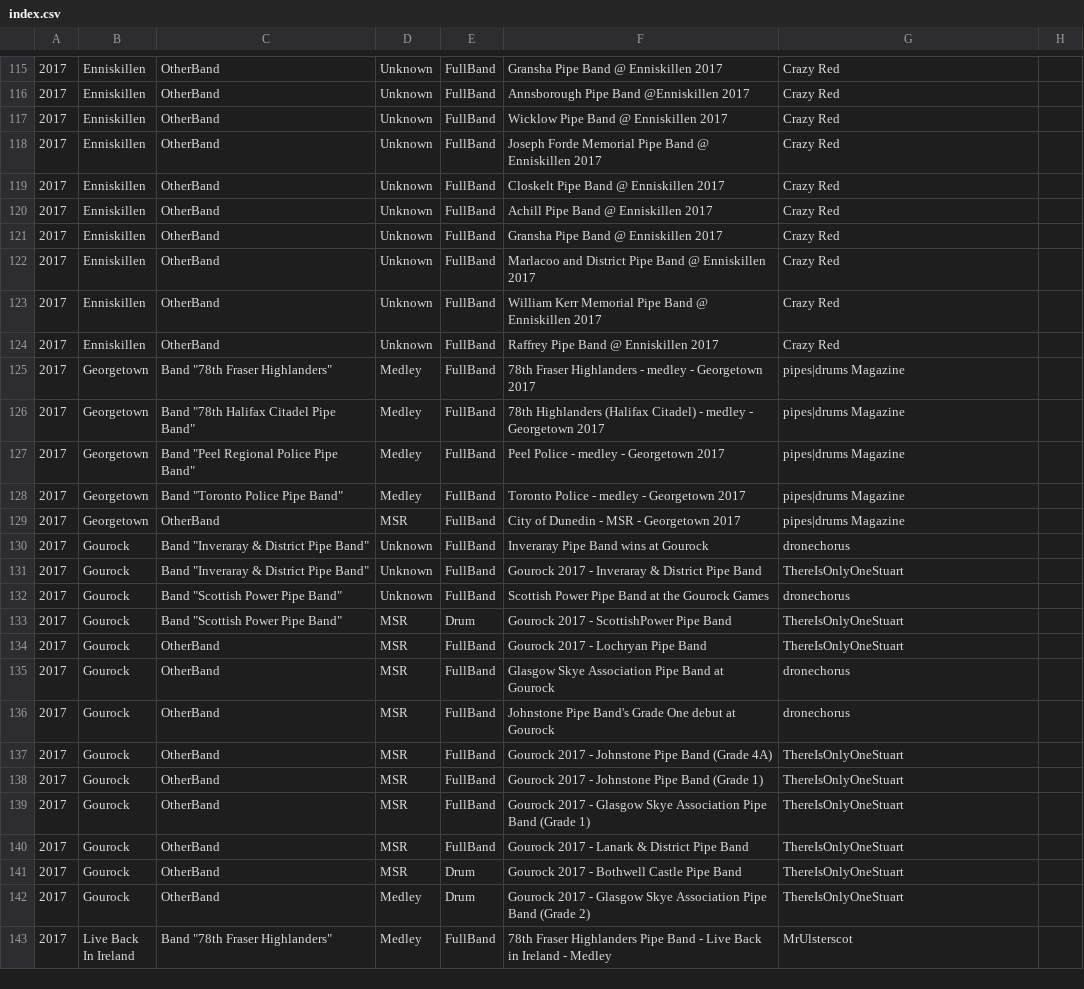
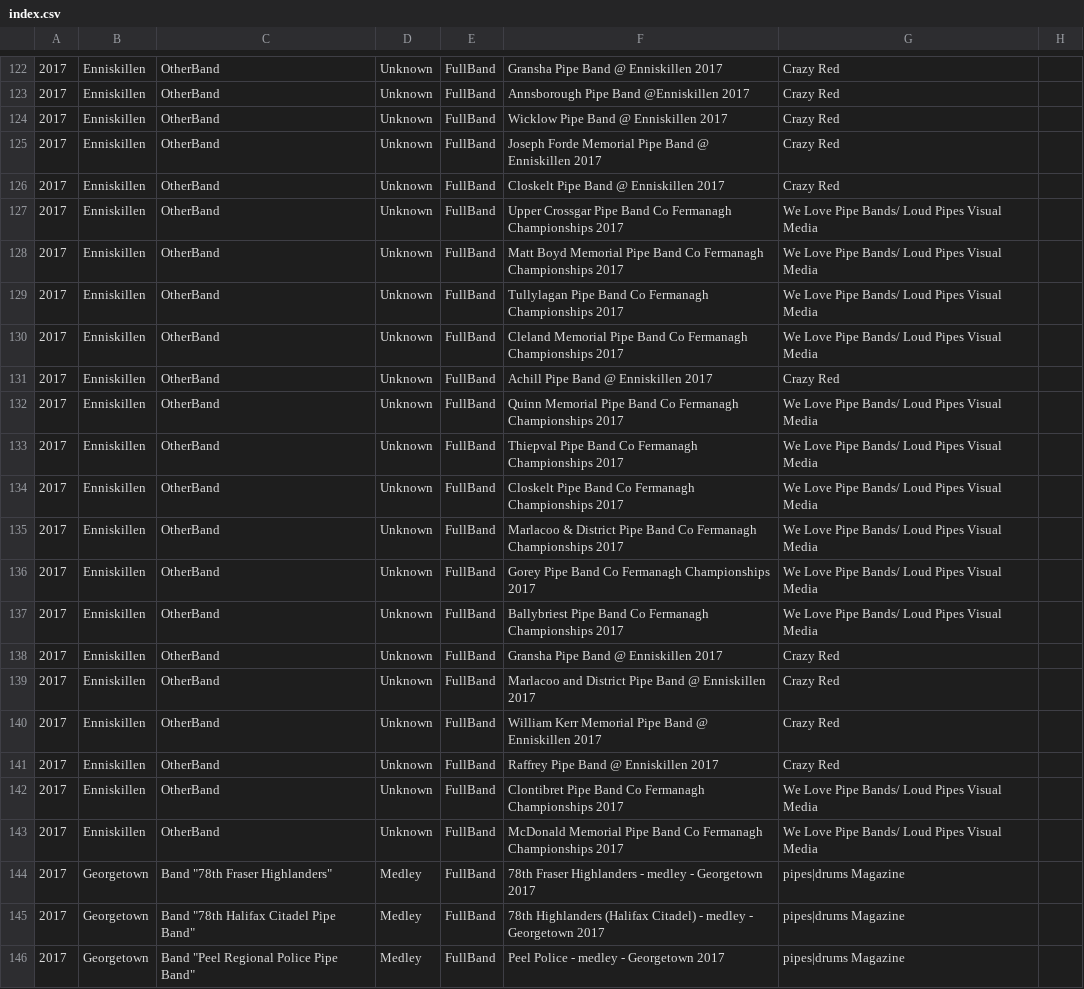
Before and after one commit to nkpart/into-the-circle, a CSV file: index.csv, drawn as a sheet; only a part is shown, gaps mark what is left out; the shorter side is filled out with more unchanged rows; the diff covers the shown part only.

```diff
--- a/index.csv
+++ b/index.csv
@@ -119,3 +126,13 @@
 2017,Enniskillen,OtherBand,Unknown,FullBand,"Closkelt Pipe Band @ Enniskillen 2017",Crazy Red
+2017,Enniskillen,OtherBand,Unknown,FullBand,"Upper Crossgar Pipe Band Co Fermanagh Championships 2017",We Love Pipe Bands/ Loud Pipes Visual Media
+2017,Enniskillen,OtherBand,Unknown,FullBand,"Matt Boyd Memorial Pipe Band Co Fermanagh Championships 2017",We Love Pipe Bands/ Loud Pipes Visual Media
+2017,Enniskillen,OtherBand,Unknown,FullBand,"Tullylagan Pipe Band Co Fermanagh Championships 2017",We Love Pipe Bands/ Loud Pipes Visual Media
+2017,Enniskillen,OtherBand,Unknown,FullBand,"Cleland Memorial Pipe Band Co Fermanagh Championships 2017",We Love Pipe Bands/ Loud Pipes Visual Media
 2017,Enniskillen,OtherBand,Unknown,FullBand,"Achill Pipe Band @ Enniskillen 2017",Crazy Red
+2017,Enniskillen,OtherBand,Unknown,FullBand,"Quinn Memorial Pipe Band Co Fermanagh Championships 2017",We Love Pipe Bands/ Loud Pipes Visual Media
+2017,Enniskillen,OtherBand,Unknown,FullBand,"Thiepval Pipe Band Co Fermanagh Championships 2017",We Love Pipe Bands/ Loud Pipes Visual Media
+2017,Enniskillen,OtherBand,Unknown,FullBand,"Closkelt Pipe Band Co Fermanagh Championships 2017",We Love Pipe Bands/ Loud Pipes Visual Media
+2017,Enniskillen,OtherBand,Unknown,FullBand,"Marlacoo & District Pipe Band Co Fermanagh Championships 2017",We Love Pipe Bands/ Loud Pipes Visual Media
+2017,Enniskillen,OtherBand,Unknown,FullBand,"Gorey Pipe Band Co Fermanagh Championships 2017",We Love Pipe Bands/ Loud Pipes Visual Media
+2017,Enniskillen,OtherBand,Unknown,FullBand,"Ballybriest Pipe Band Co Fermanagh Championships 2017",We Love Pipe Bands/ Loud Pipes Visual Media
 2017,Enniskillen,OtherBand,Unknown,FullBand,"Gransha Pipe Band @ Enniskillen 2017",Crazy Red
@@ -124,2 +141,4 @@
 2017,Enniskillen,OtherBand,Unknown,FullBand,"Raffrey Pipe Band @ Enniskillen 2017",Crazy Red
+2017,Enniskillen,OtherBand,Unknown,FullBand,"Clontibret Pipe Band Co Fermanagh Championships 2017",We Love Pipe Bands/ Loud Pipes Visual Media
+2017,Enniskillen,OtherBand,Unknown,FullBand,"McDonald Memorial Pipe Band Co Fermanagh Championships 2017",We Love Pipe Bands/ Loud Pipes Visual Media
 2017,Georgetown,Band "78th Fraser Highlanders",Medley,FullBand,"78th Fraser Highlanders - medley - Georgetown 2017",pipes|drums Magazine
```
Also changed, not shown: 7 added rows elsewhere in this file, missed.csv, 3 other files.
